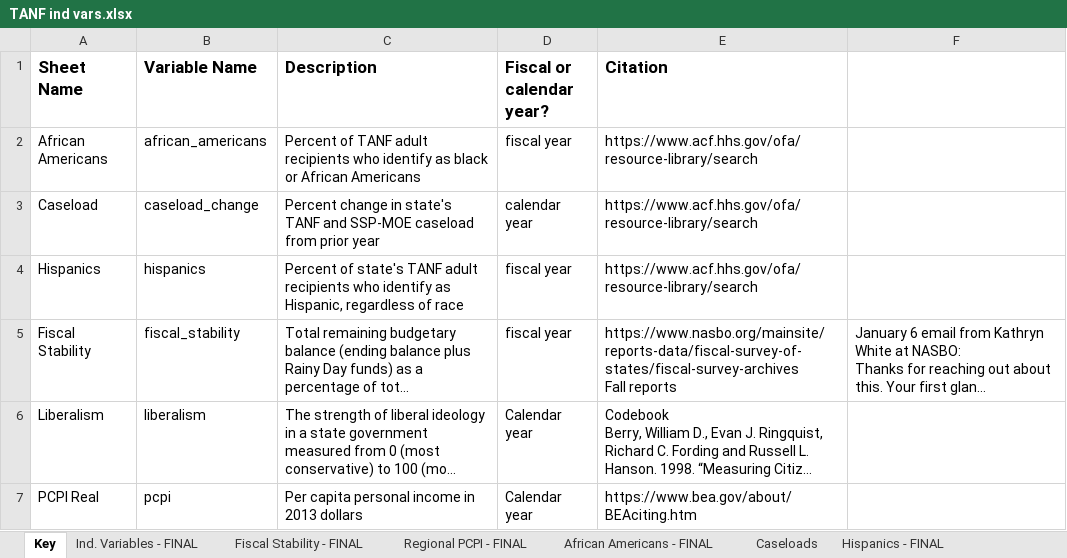
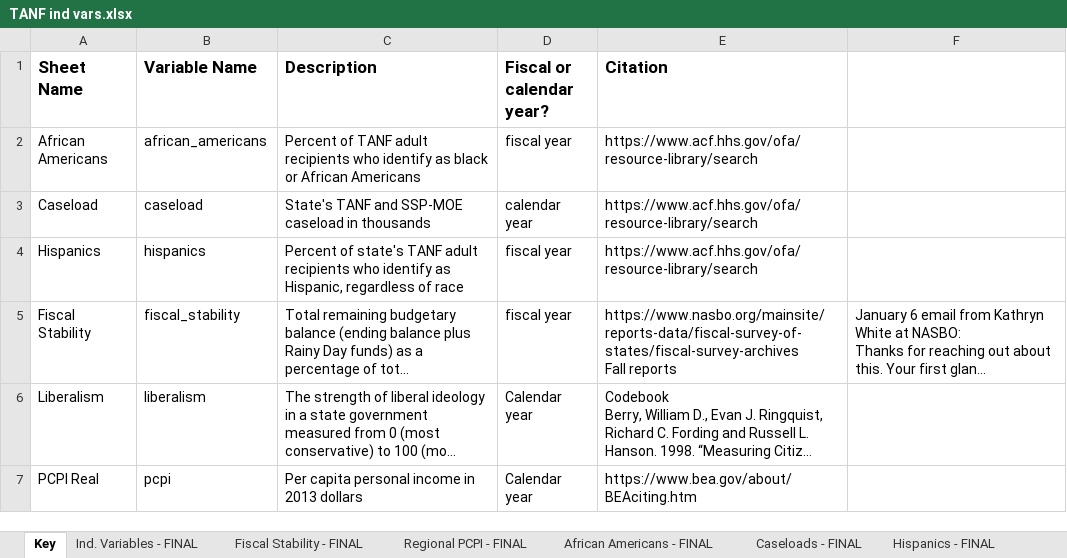
Before and after one commit to benfromfargo/TANF_Expenditures, an Excel workbook: TANF ind vars.xlsx, sheet Key, drawn as a sheet; only a part is shown; long unchanged cells end in …; values as stored, in another font and other column widths than the file's, no borders; the diff names each change by its address in the sheet, - before the commit and + after, or states it on an @@ line.

```diff
--- a/TANF ind vars.xlsx (sheet Key)
+++ b/TANF ind vars.xlsx (sheet Key)
-sheet tab: Caseloads
+sheet tab: Caseloads - FINAL
-B3 (Variable Name): caseload_change
+B3 (Variable Name): caseload
-C3 (Description): Percent change in state's TANF and SSP-MOE caseload from prior year
+C3 (Description): State's TANF and SSP-MOE caseload in thousands
```
Also changed, not shown: sheet Caseload Change, sheet Ind. Variables - FINAL, other sheet tabs, 13 other files.
